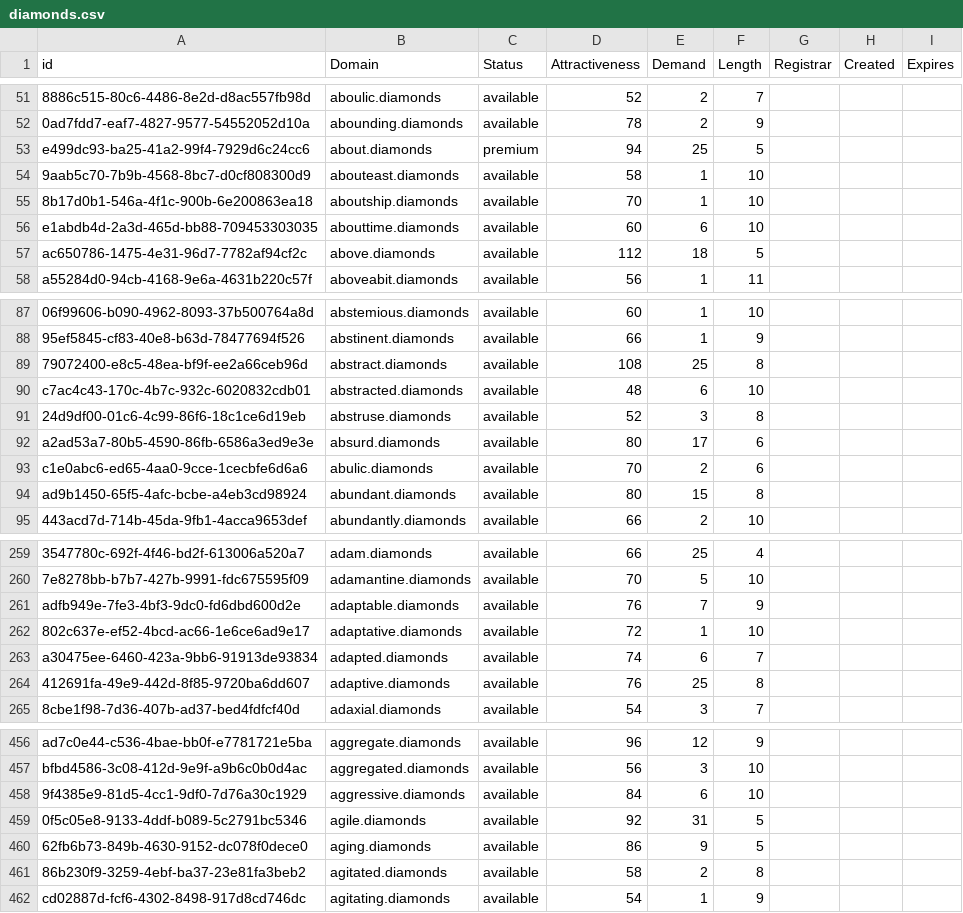
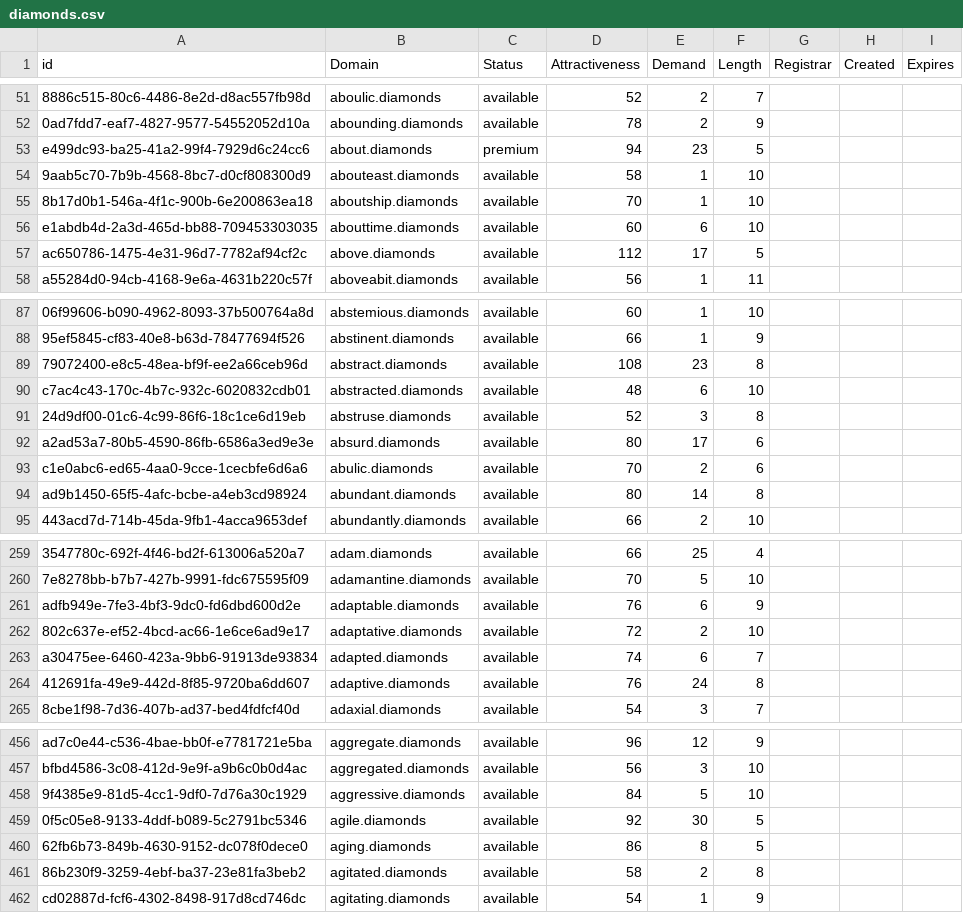
Before and after one commit to UniqueDomains/diamonds-oneword-domains, a CSV file: diamonds.csv, drawn as a sheet; only a part is shown, gaps mark what is left out; the diff covers the shown part only; the diff names each change by its address in the sheet, - before the commit and + after, or states it on an @@ line.

Commit message:
Domains update

```diff
--- a/diamonds.csv
+++ b/diamonds.csv
-E53 (Demand): 25
+E53 (Demand): 23
-E57 (Demand): 18
+E57 (Demand): 17
-E89 (Demand): 25
+E89 (Demand): 23
-E94 (Demand): 15
+E94 (Demand): 14
-E261 (Demand): 7
+E261 (Demand): 6
-E262 (Demand): 1
+E262 (Demand): 2
-E264 (Demand): 25
+E264 (Demand): 24
-E458 (Demand): 6
+E458 (Demand): 5
-E459 (Demand): 31
+E459 (Demand): 30
-E460 (Demand): 9
+E460 (Demand): 8
```
Also changed, not shown: 99 edited cells elsewhere in this file, 2 other files.
